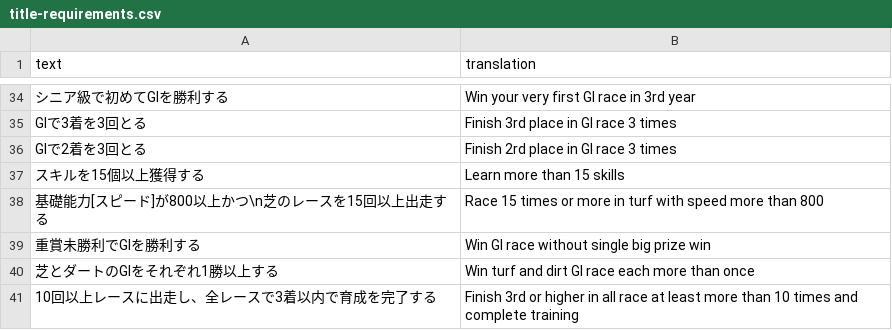
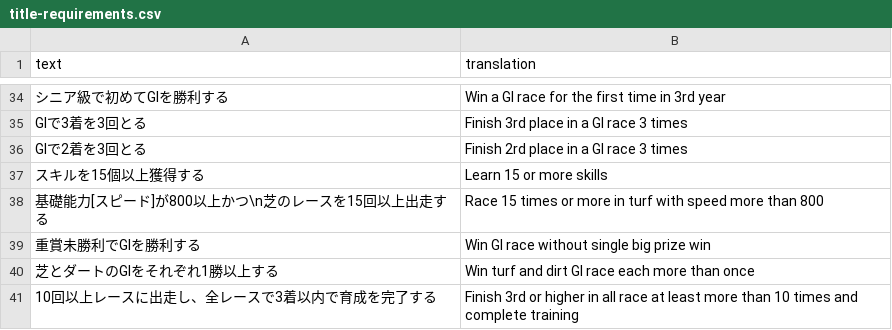
Before and after one commit to FabulousCupcake/umamusume-db-translate, a CSV file: src/data/title-requirements.csv, drawn as a sheet; only a part is shown, gaps mark what is left out; the diff covers the shown part only.

```diff
--- a/src/data/title-requirements.csv
+++ b/src/data/title-requirements.csv
@@ -34,5 +34,5 @@
-"シニア級で初めてGⅠを勝利する","Win your very first GI race in 3rd year"
-"GⅠで3着を3回とる","Finish 3rd place in GI race 3 times"
-"GⅠで2着を3回とる","Finish 2rd place in GI race 3 times"
-"スキルを15個以上獲得する","Learn more than 15 skills"
+"シニア級で初めてGⅠを勝利する","Win a GI race for the first time in 3rd year"
+"GⅠで3着を3回とる","Finish 3rd place in a GI race 3 times"
+"GⅠで2着を3回とる","Finish 2rd place in a GI race 3 times"
+"スキルを15個以上獲得する","Learn 15 or more skills"
 "基礎能力[スピード]が800以上かつ\n芝のレースを15回以上出走する","Race 15 times or more in turf with speed more than 800"
```
Also changed, not shown: 27 edited cells elsewhere in this file.
